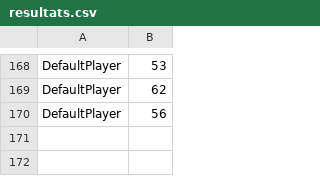
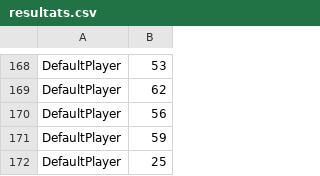
Before and after one commit to Jajouuuuu/Morpion, a CSV file: Morpion/resultats.csv, drawn as a sheet; only a part is shown, gaps mark what is left out; the diff names each change by its address in the sheet, - before the commit and + after, or states it on an @@ line.

```diff
--- a/Morpion/resultats.csv
+++ b/Morpion/resultats.csv
+row 171: DefaultPlayer | 59
+row 172: DefaultPlayer | 25
```
Also changed, not shown: 1 other file.
